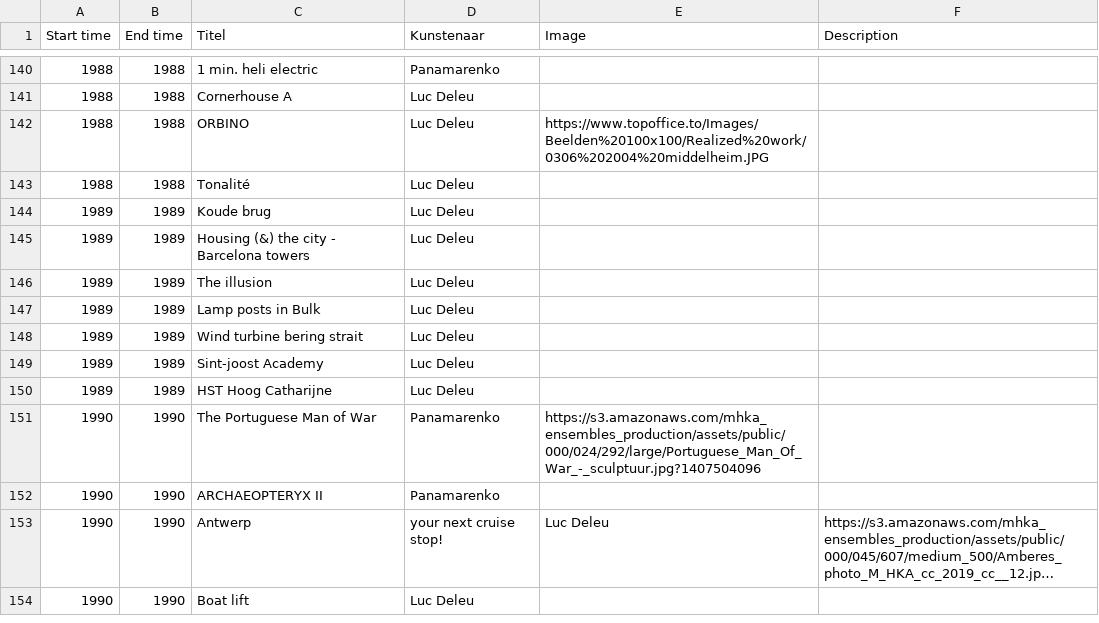
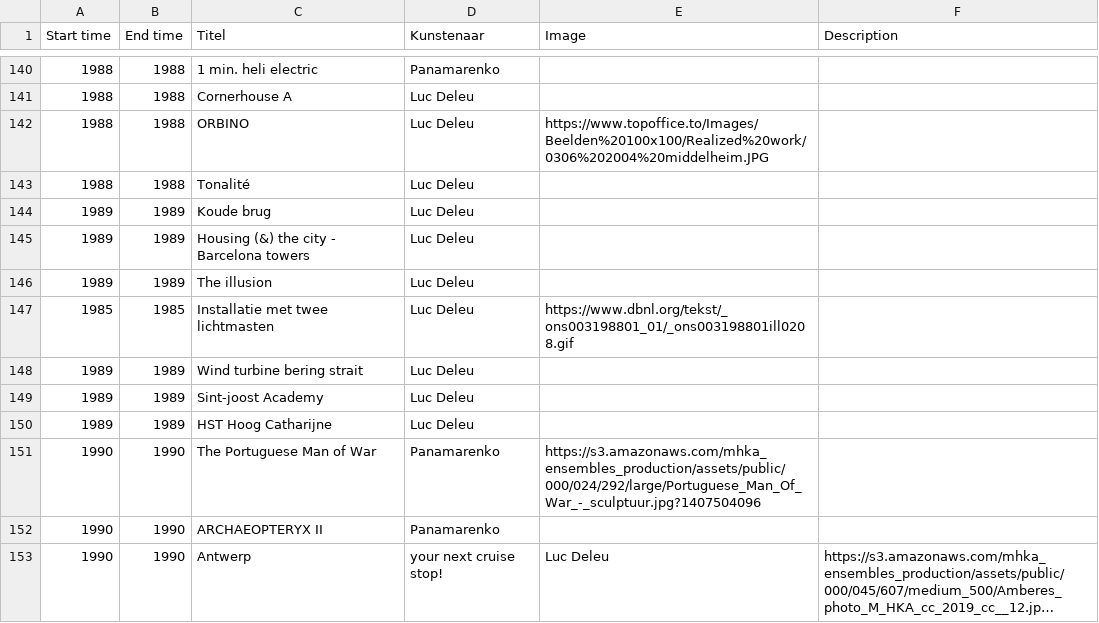
Before and after one commit to TjabbeN/TOP, a CSV file: P-LDL-data.csv, drawn as a sheet; only a part is shown, gaps mark what is left out; the shorter side is filled out with more unchanged rows; long unchanged cells end in ….

Commit message:
Update P-LDL-data.csv

```diff
--- a/P-LDL-data.csv
+++ b/P-LDL-data.csv
@@ -146,3 +146,3 @@ Start time,End time,Titel,Kunstenaar,Image,Description
 1989,1989,The illusion,Luc Deleu,,
-1989,1989,Lamp posts in Bulk,Luc Deleu,,
+1985,1985,Installatie met twee lichtmasten,Luc Deleu,"https://www.dbnl.org/tekst/_ons003198801_01/_ons003198801ill0208.gif",
 1989,1989,Wind turbine bering strait,Luc Deleu,,
```
